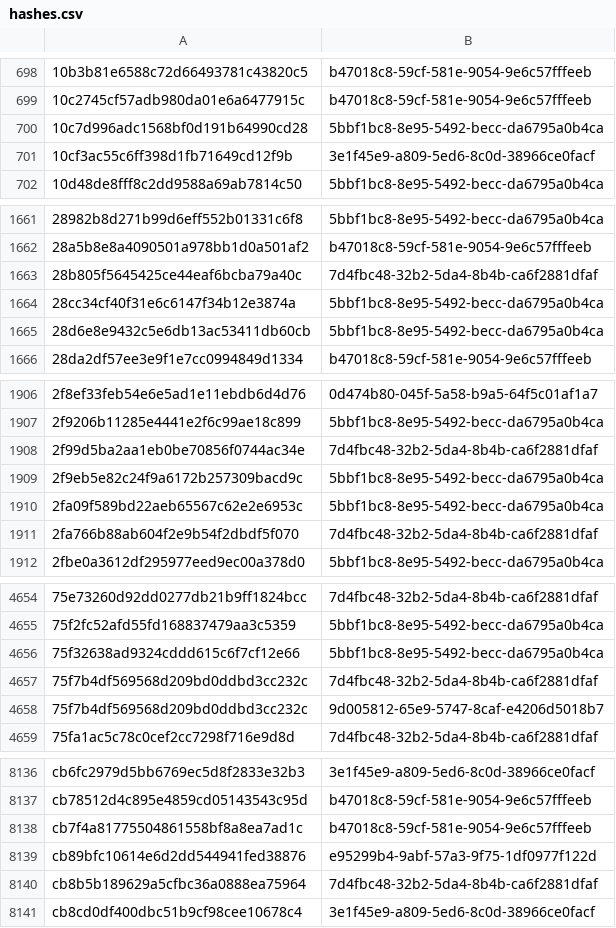
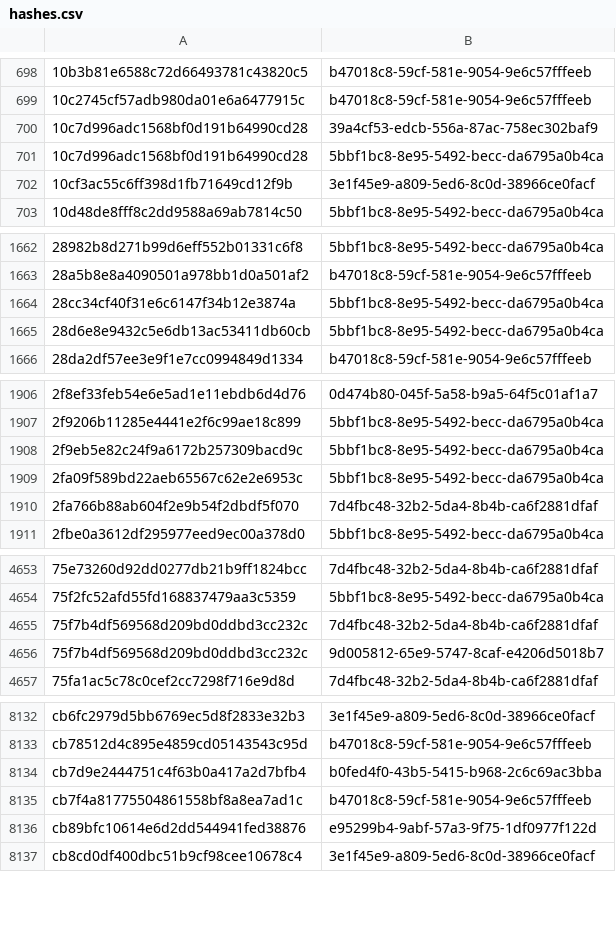
Before and after one commit to AliceGrey/c2magnet-feed, a CSV file: misp/hashes.csv, drawn as a sheet; only a part is shown, gaps mark what is left out; the diff covers the shown part only.

```diff
--- a/misp/hashes.csv
+++ b/misp/hashes.csv
@@ -699,2 +699,3 @@
 10c2745cf57adb980da01e6a6477915c,b47018c8-59cf-581e-9054-9e6c57fffeeb
+10c7d996adc1568bf0d191b64990cd28,39a4cf53-edcb-556a-87ac-758ec302baf9
 10c7d996adc1568bf0d191b64990cd28,5bbf1bc8-8e95-5492-becc-da6795a0b4ca
@@ -1662,3 +1663,2 @@
 28a5b8e8a4090501a978bb1d0a501af2,b47018c8-59cf-581e-9054-9e6c57fffeeb
-28b805f5645425ce44eaf6bcba79a40c,7d4fbc48-32b2-5da4-8b4b-ca6f2881dfaf
 28cc34cf40f31e6c6147f34b12e3874a,5bbf1bc8-8e95-5492-becc-da6795a0b4ca
@@ -1907,3 +1907,2 @@
 2f9206b11285e4441e2f6c99ae18c899,5bbf1bc8-8e95-5492-becc-da6795a0b4ca
-2f99d5ba2aa1eb0be70856f0744ac34e,7d4fbc48-32b2-5da4-8b4b-ca6f2881dfaf
 2f9eb5e82c24f9a6172b257309bacd9c,5bbf1bc8-8e95-5492-becc-da6795a0b4ca
@@ -4655,3 +4654,2 @@
 75f2fc52afd55fd168837479aa3c5359,5bbf1bc8-8e95-5492-becc-da6795a0b4ca
-75f32638ad9324cddd615c6f7cf12e66,5bbf1bc8-8e95-5492-becc-da6795a0b4ca
 75f7b4df569568d209bd0ddbd3cc232c,7d4fbc48-32b2-5da4-8b4b-ca6f2881dfaf
@@ -8137,5 +8133,5 @@ cb6fc2979d5bb6769ec5d8f2833e32b3,3e1f45e9-a809-5ed6-8c0d-38966ce0facf
 cb78512d4c895e4859cd05143543c95d,b47018c8-59cf-581e-9054-9e6c57fffeeb
+cb7d9e2444751c4f63b0a417a2d7bfb4,b0fed4f0-43b5-5415-b968-2c6c69ac3bba
 cb7f4a81775504861558bf8a8ea7ad1c,b47018c8-59cf-581e-9054-9e6c57fffeeb
 cb89bfc10614e6d2dd544941fed38876,e95299b4-9abf-57a3-9f75-1df0977f122d
-cb8b5b189629a5cfbc36a0888ea75964,7d4fbc48-32b2-5da4-8b4b-ca6f2881dfaf
 cb8cd0df400dbc51b9cf98cee10678c4,3e1f45e9-a809-5ed6-8c0d-38966ce0facf
```
Also changed, not shown: 2 added rows and 4 removed rows elsewhere in this file, 30 other files.
